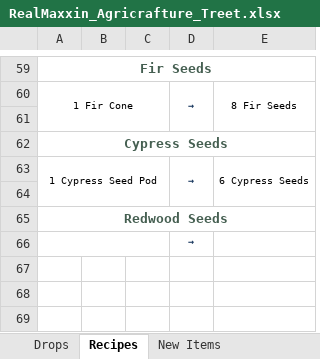
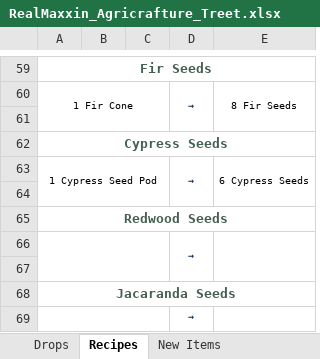
Before and after one commit to Golden-Griffin-Gaming/ggg-realmaxxin, an Excel workbook: Treet/RealMaxxin_Agricrafture_Treet.xlsx, sheet Recipes, drawn as a sheet; only a part is shown, gaps mark what is left out; values as stored, in another font and other column widths than the file's, no borders; the diff names each change by its address in the sheet, - before the commit and + after, or states it on an @@ line.

Commit message:
feat(treet): complete Blue Jacaranda asset set

```diff
--- a/Treet/RealMaxxin_Agricrafture_Treet.xlsx (sheet Recipes)
+++ b/Treet/RealMaxxin_Agricrafture_Treet.xlsx (sheet Recipes)
+D66:D67 merged
+E66:E67 merged
+row 67: (empty)
+row 68: Jacaranda Seeds
+row 69:  |  |  | →
```
Also changed, not shown: sheet Updated Trees, other sheet tabs, 44 other files.
